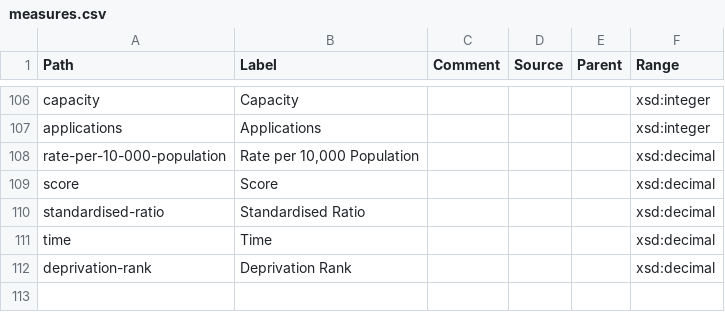
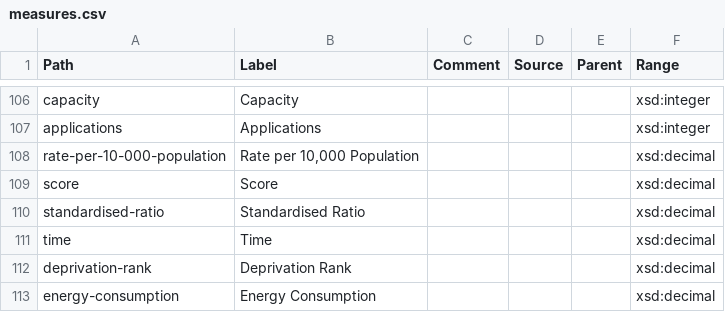
Before and after one commit to GSS-Cogs/ref_common, a CSV file: reference/measures.csv, drawn as a sheet; only a part is shown, gaps mark what is left out.

Commit message:
Update measures.csv

```diff
--- a/reference/measures.csv
+++ b/reference/measures.csv
@@ -112 +112,2 @@ time,Time,,,,xsd:decimal
 deprivation-rank,Deprivation Rank,,,,xsd:decimal
+energy-consumption,Energy Consumption,,,,xsd:decimal
```
